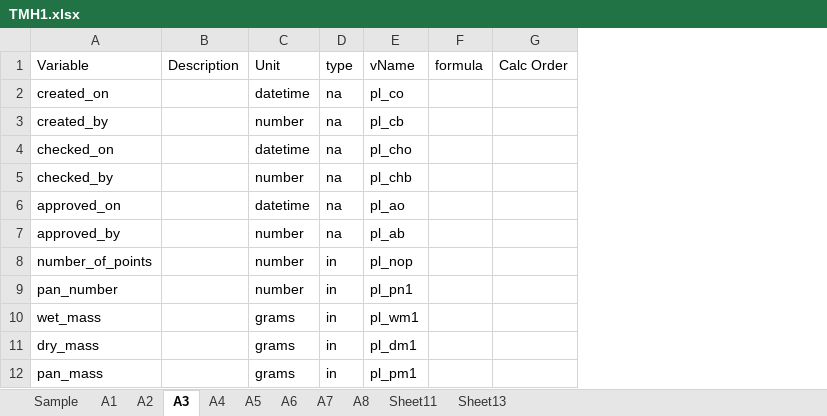
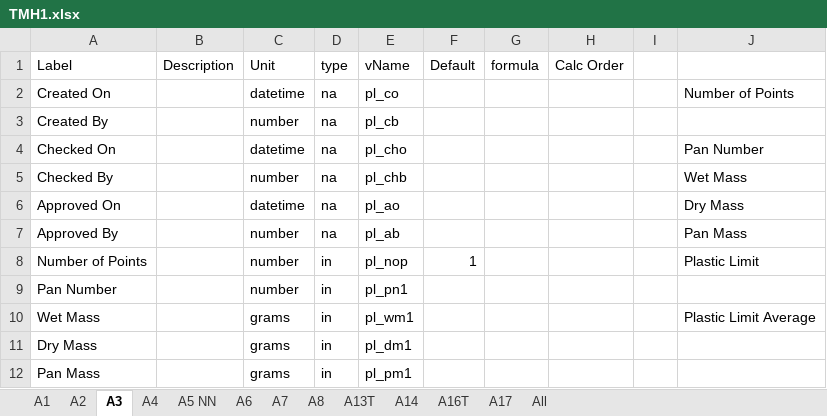
Before and after one commit to coach1001/my-react-app, an Excel workbook: TMH1.xlsx, sheet A3, drawn as a sheet; only a part is shown; values as stored, in another font and other column widths than the file's, no borders; removed rows and columns are numbered as before the commit, all else as after; the diff names each change by its address in the sheet, - before the commit and + after, or states it on an @@ line.

```diff
--- a/TMH1.xlsx (sheet A3)
+++ b/TMH1.xlsx (sheet A3)
-sheet tab: Sheet11
+sheet tab: A16T
-sheet tab: Sheet13
+sheet tab: A17
-sheet tab: Sample
-sheet tab: A5
+sheet tab: A5 NN
+sheet tab: A13T
+sheet tab: A14
+sheet tab: All
-column A (Variable), rows 2-12: created_on | created_by | checked_on | checked_by | approved_on | approved_by | number_of_points | pan_number | wet_mass | dry_mass | pan_mass
+column A (Label), rows 2-12: Created On | Created By | Checked On | Checked By | Approved On | Approved By | Number of Points | Pan Number | Wet Mass | Dry Mass | Pan Mass
+column F (Default), row 8: 1
+column I, empty
+column J, rows 2-10: Number of Points |  | Pan Number | Wet Mass | Dry Mass | Pan Mass | Plastic Limit |  | Plastic Limit Average
```
Also changed, not shown: sheet A1, sheet A17, sheet A16T, sheet A8, sheet A7, sheet A6, 2 more sheets, 4 other files.
